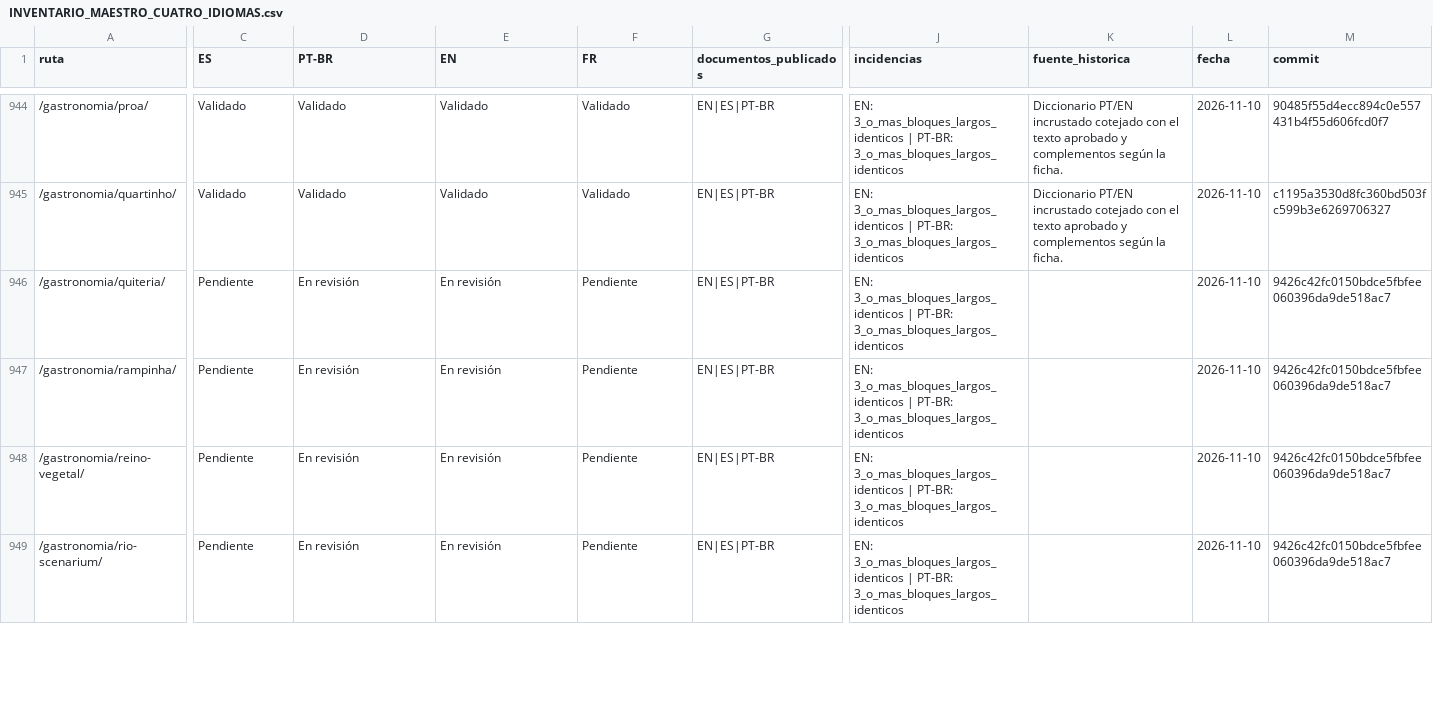
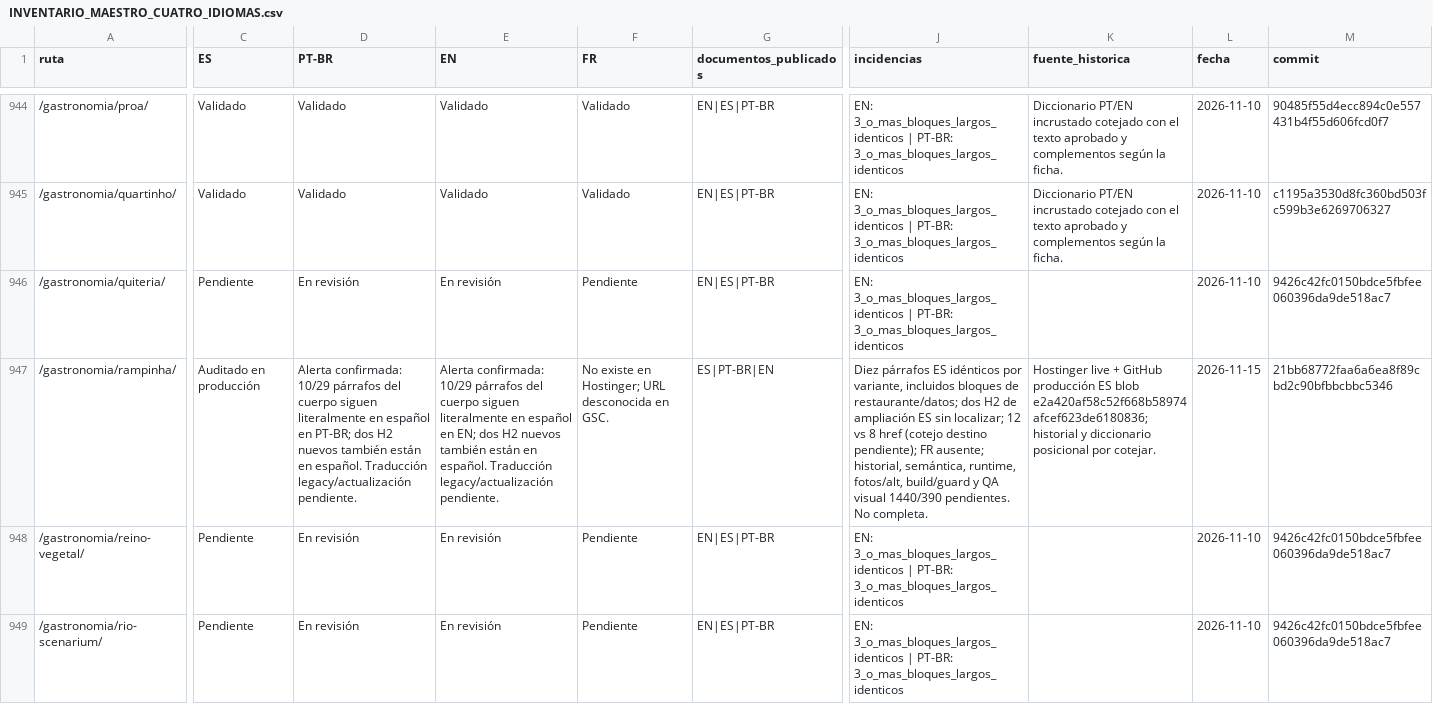
Before and after one commit to lacasadelsushirg-pixel/ernestinho-v2, a CSV file: docs/seo/INVENTARIO_MAESTRO_CUATRO_IDIOMAS.csv, drawn as a sheet; only a part is shown, gaps mark what is left out; the diff covers the shown part only; the diff names each change by its address in the sheet, - before the commit and + after, or states it on an @@ line.

Commit message:
docs(seo): registrar lagunas PT/EN Rampinha

```diff
--- a/docs/seo/INVENTARIO_MAESTRO_CUATRO_IDIOMAS.csv
+++ b/docs/seo/INVENTARIO_MAESTRO_CUATRO_IDIOMAS.csv
-C947 (ES): Pendiente
+C947 (ES): Auditado en producción
-D947 (PT-BR): En revisión
+D947 (PT-BR): Alerta confirmada: 10/29 párrafos del cuerpo siguen literalmente en español en PT-BR; dos H2 nuevos también están en español. Traducción legacy/actualización pendiente.
-E947 (EN): En revisión
+E947 (EN): Alerta confirmada: 10/29 párrafos del cuerpo siguen literalmente en español en EN; dos H2 nuevos también están en español. Traducción legacy/actualización pendiente.
-F947 (FR): Pendiente
+F947 (FR): No existe en Hostinger; URL desconocida en GSC.
-G947 (documentos_publicados): EN|ES|PT-BR
+G947 (documentos_publicados): ES|PT-BR|EN
-J947 (incidencias): EN: 3_o_mas_bloques_largos_identicos | PT-BR: 3_o_mas_bloques_largos_identicos
+J947 (incidencias): Diez párrafos ES idénticos por variante, incluidos bloques de restaurante/datos; dos H2 de ampliación ES sin localizar; 12 vs 8 href (cotejo destino pendiente); FR ausente; historial, semántica, runtime, fotos/alt, build/guard y QA visual 1440/390 pendientes. No completa.
-K947 (fuente_historica): (empty)
+K947 (fuente_historica): Hostinger live + GitHub producción ES blob e2a420af58c52f668b58974afcef623de6180836; historial y diccionario posicional por cotejar.
-L947 (fecha): 2026-11-10
+L947 (fecha): 2026-11-15
-M947 (commit): 9426c42fc0150bdce5fbfee060396da9de518ac7
+M947 (commit): 21bb68772faa6a6ea8f89cbd2c90bfbbcbbc5346
```
Also changed, not shown: 1 edited cell elsewhere in this file.
